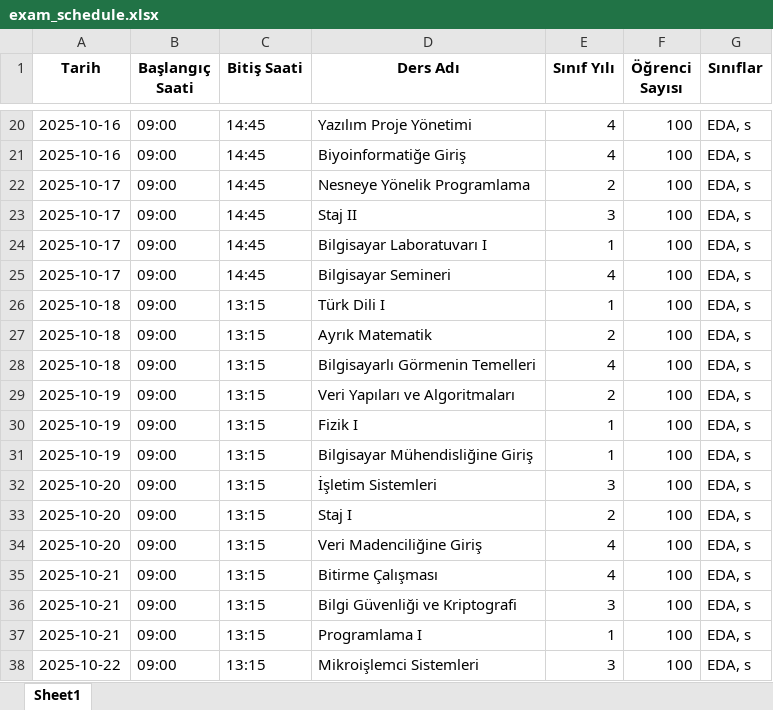
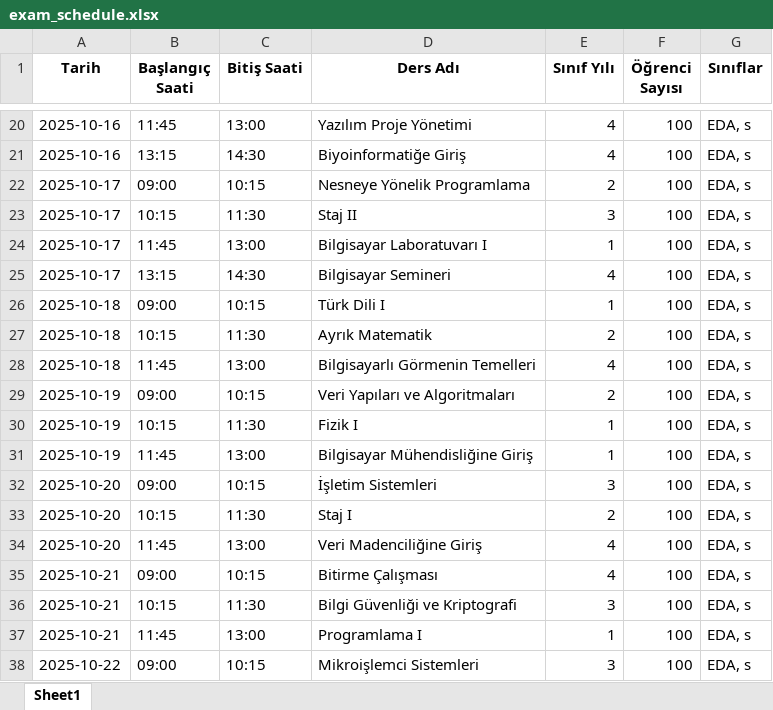
Before and after one commit to EnesDemir143/Yaz_lab_1, an Excel workbook: exam_schedule.xlsx, sheet Sheet1, drawn as a sheet; only a part is shown, gaps mark what is left out; values as stored, in another font and other column widths than the file's, no borders; the diff covers the shown part only; the diff names each change by its address in the sheet, - before the commit and + after, or states it on an @@ line.

```diff
--- a/exam_schedule.xlsx (sheet Sheet1)
+++ b/exam_schedule.xlsx (sheet Sheet1)
-B20 (Başlangıç Saati): 09:00
+B20 (Başlangıç Saati): 11:45
-C20 (Bitiş Saati): 14:45
+C20 (Bitiş Saati): 13:00
-B21 (Başlangıç Saati): 09:00
+B21 (Başlangıç Saati): 13:15
-C21 (Bitiş Saati): 14:45
+C21 (Bitiş Saati): 14:30
-C22 (Bitiş Saati): 14:45
+C22 (Bitiş Saati): 10:15
-B23 (Başlangıç Saati): 09:00
+B23 (Başlangıç Saati): 10:15
-C23 (Bitiş Saati): 14:45
+C23 (Bitiş Saati): 11:30
-B24 (Başlangıç Saati): 09:00
+B24 (Başlangıç Saati): 11:45
-C24 (Bitiş Saati): 14:45
+C24 (Bitiş Saati): 13:00
-B25 (Başlangıç Saati): 09:00
+B25 (Başlangıç Saati): 13:15
-C25 (Bitiş Saati): 14:45
+C25 (Bitiş Saati): 14:30
-C26 (Bitiş Saati): 13:15
+C26 (Bitiş Saati): 10:15
-B27 (Başlangıç Saati): 09:00
+B27 (Başlangıç Saati): 10:15
-C27 (Bitiş Saati): 13:15
+C27 (Bitiş Saati): 11:30
-B28 (Başlangıç Saati): 09:00
+B28 (Başlangıç Saati): 11:45
-C28 (Bitiş Saati): 13:15
+C28 (Bitiş Saati): 13:00
-C29 (Bitiş Saati): 13:15
+C29 (Bitiş Saati): 10:15
-B30 (Başlangıç Saati): 09:00
+B30 (Başlangıç Saati): 10:15
-C30 (Bitiş Saati): 13:15
+C30 (Bitiş Saati): 11:30
-B31 (Başlangıç Saati): 09:00
+B31 (Başlangıç Saati): 11:45
-C31 (Bitiş Saati): 13:15
+C31 (Bitiş Saati): 13:00
-C32 (Bitiş Saati): 13:15
+C32 (Bitiş Saati): 10:15
-B33 (Başlangıç Saati): 09:00
+B33 (Başlangıç Saati): 10:15
-C33 (Bitiş Saati): 13:15
+C33 (Bitiş Saati): 11:30
-B34 (Başlangıç Saati): 09:00
+B34 (Başlangıç Saati): 11:45
-C34 (Bitiş Saati): 13:15
+C34 (Bitiş Saati): 13:00
-C35 (Bitiş Saati): 13:15
+C35 (Bitiş Saati): 10:15
-B36 (Başlangıç Saati): 09:00
+B36 (Başlangıç Saati): 10:15
-C36 (Bitiş Saati): 13:15
+C36 (Bitiş Saati): 11:30
-B37 (Başlangıç Saati): 09:00
+B37 (Başlangıç Saati): 11:45
-C37 (Bitiş Saati): 13:15
+C37 (Bitiş Saati): 13:00
-C38 (Bitiş Saati): 13:15
+C38 (Bitiş Saati): 10:15
```
Also changed, not shown: 35 edited cells elsewhere in this sheet, 2 other files.
